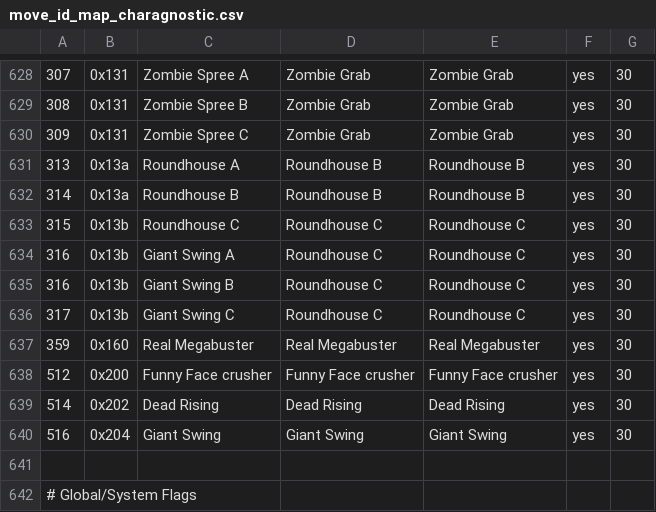
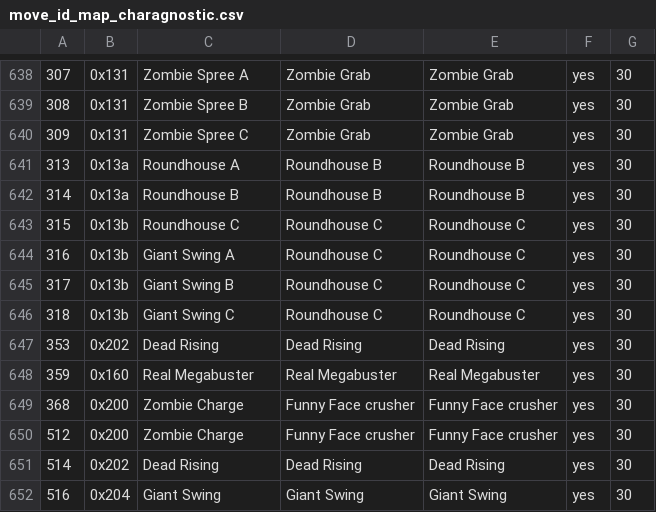
Before and after one commit to cce2955/TvCGUI-Main, a CSV file: tdp-modules/move_id_map_charagnostic.csv, drawn as a sheet; only a part is shown, gaps mark what is left out; the shorter side is filled out with more unchanged rows; the diff covers the shown part only.

```diff
--- a/tdp-modules/move_id_map_charagnostic.csv
+++ b/tdp-modules/move_id_map_charagnostic.csv
@@ -634,6 +644,8 @@
 316,0x13b,Giant Swing A,Roundhouse C,Roundhouse C,yes,30
-316,0x13b,Giant Swing B,Roundhouse C,Roundhouse C,yes,30
-317,0x13b,Giant Swing C,Roundhouse C,Roundhouse C,yes,30
+317,0x13b,Giant Swing B,Roundhouse C,Roundhouse C,yes,30
+318,0x13b,Giant Swing C,Roundhouse C,Roundhouse C,yes,30
+353,0x202,Dead Rising,Dead Rising,Dead Rising,yes,30
 359,0x160,Real Megabuster,Real Megabuster,Real Megabuster,yes,30
-512,0x200,Funny Face crusher,Funny Face crusher,Funny Face crusher,yes,30
+368,0x200,Zombie Charge,Funny Face crusher,Funny Face crusher,yes,30
+512,0x200,Zombie Charge,Funny Face crusher,Funny Face crusher,yes,30
 514,0x202,Dead Rising,Dead Rising,Dead Rising,yes,30
```
Also changed, not shown: 10 added rows and 9 edited cells elsewhere in this file.
